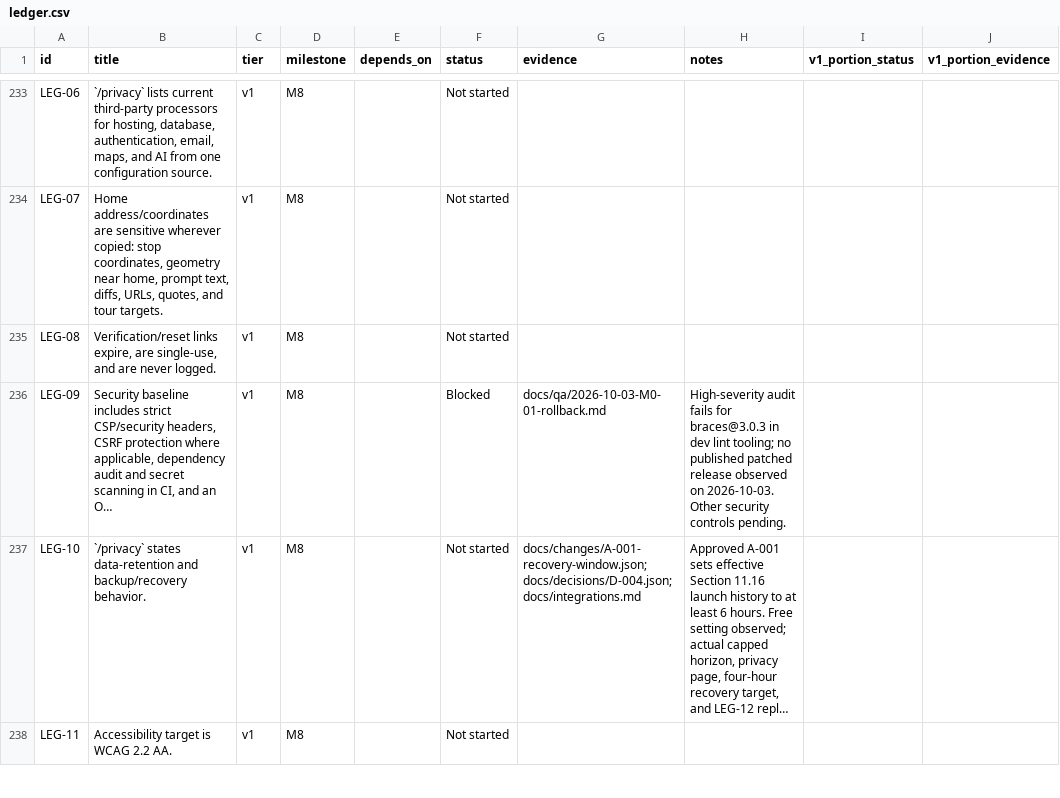
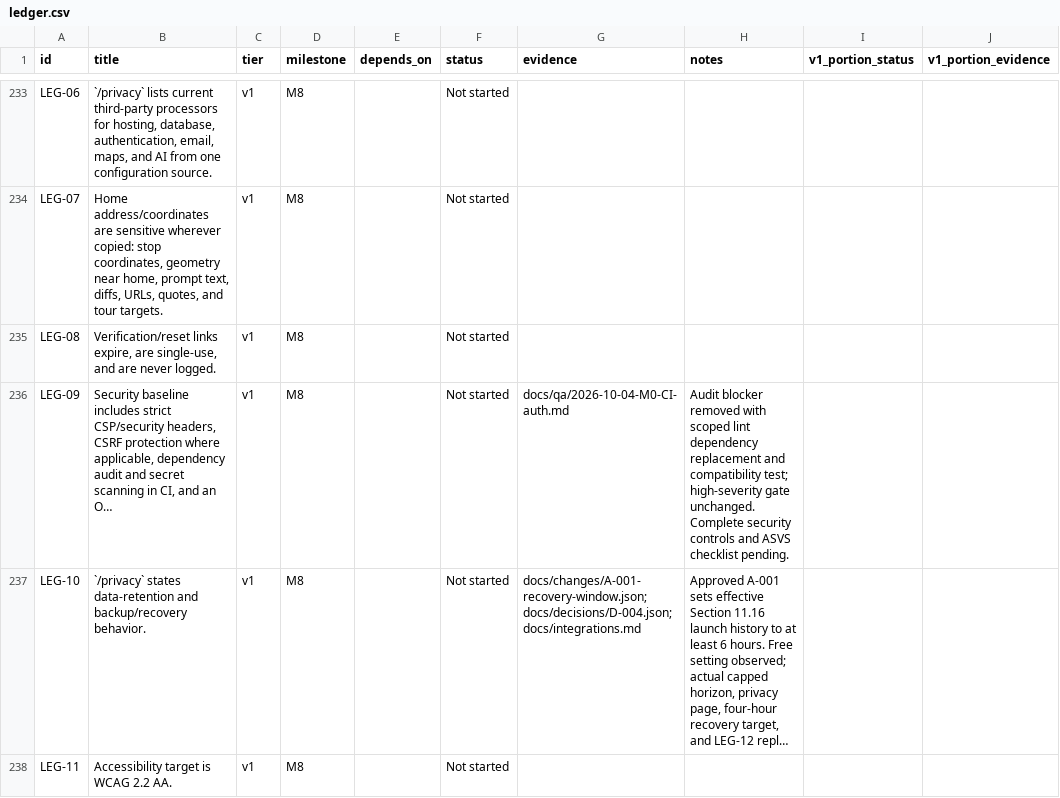
Before and after one commit to finallyaiagency/groundbnb, a CSV file: docs/ledger.csv, drawn as a sheet; only a part is shown, gaps mark what is left out; long unchanged cells end in …; the diff covers the shown part only; the diff names each change by its address in the sheet, - before the commit and + after, or states it on an @@ line.

Commit message:
Repair M0 dependency audit and record auth permission blocker

```diff
--- a/docs/ledger.csv
+++ b/docs/ledger.csv
-F236 (status): Blocked
+F236 (status): Not started
-G236 (evidence): docs/qa/2026-10-03-M0-01-rollback.md
+G236 (evidence): docs/qa/2026-10-04-M0-CI-auth.md
-H236 (notes): High-severity audit fails for braces@3.0.3 in dev lint tooling; no published patched release observed on 2026-10-03. Other security controls pending.
+H236 (notes): Audit blocker removed with scoped lint dependency replacement and compatibility test; high-severity gate unchanged. Complete security controls and ASVS checklist pending.
```
Also changed, not shown: 3 edited cells elsewhere in this file, 13 other files.
